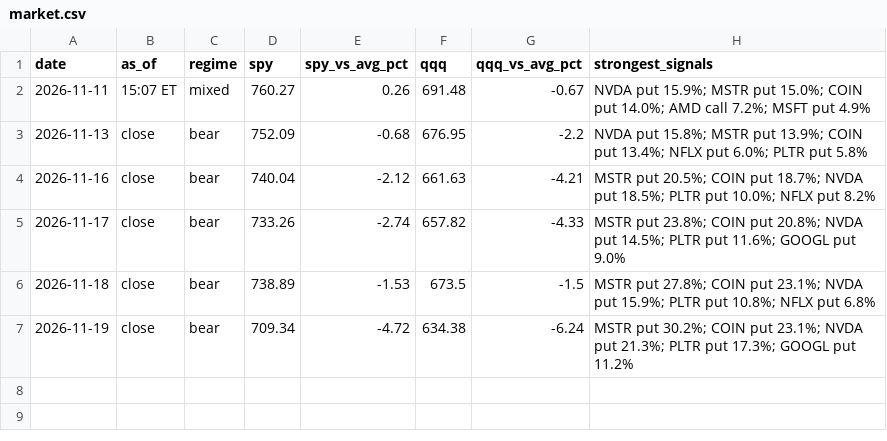
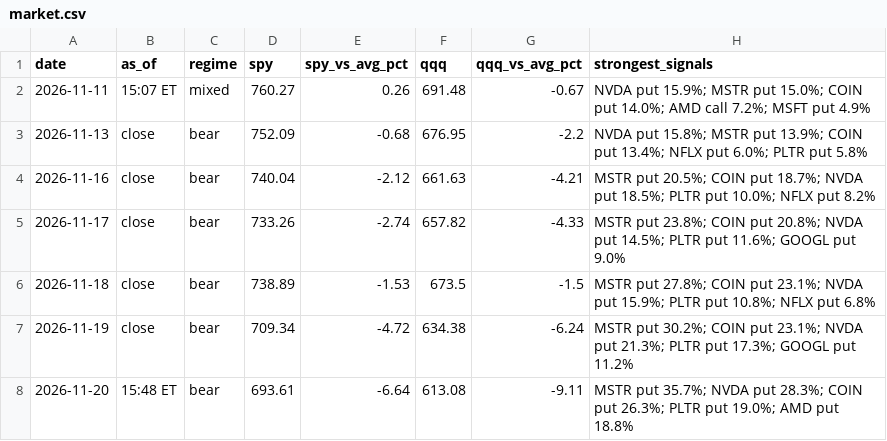
Before and after one commit to jones-benjam/alpaca-options-bot, a CSV file: memory/market.csv, drawn as a sheet.

```diff
--- a/memory/market.csv
+++ b/memory/market.csv
@@ -7 +7,2 @@ date,as_of,regime,spy,spy_vs_avg_pct,qqq,qqq_vs_avg_pct,strongest_signals
 2026-11-19,close,bear,709.34,-4.72,634.38,-6.24,MSTR put 30.2%; COIN put 23.1%; NVDA put 21.3%; PLTR put 17.3%; GOOGL put 11.2%
+2026-11-20,15:48 ET,bear,693.61,-6.64,613.08,-9.11,MSTR put 35.7%; NVDA put 28.3%; COIN put 26.3%; PLTR put 19.0%; AMD put 18.8%
```
Also changed, not shown: memory/candidates.csv, memory/news.csv, 5 other files.
